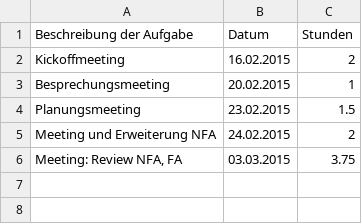
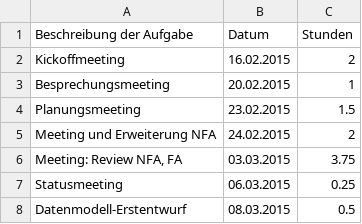
Before and after one commit to Alergeek/Dokumentation, a CSV file: Zeiterfassung/mb.csv, drawn as a sheet.

```diff
--- a/Zeiterfassung/mb.csv
+++ b/Zeiterfassung/mb.csv
@@ -6 +6,3 @@ Meeting und Erweiterung NFA,24.02.2015,2
 "Meeting: Review NFA, FA",03.03.2015,3.75
+"Statusmeeting",06.03.2015,0.25
+"Datenmodell-Erstentwurf",08.03.2015,0.5
```
Also changed, not shown: 1 other file.
